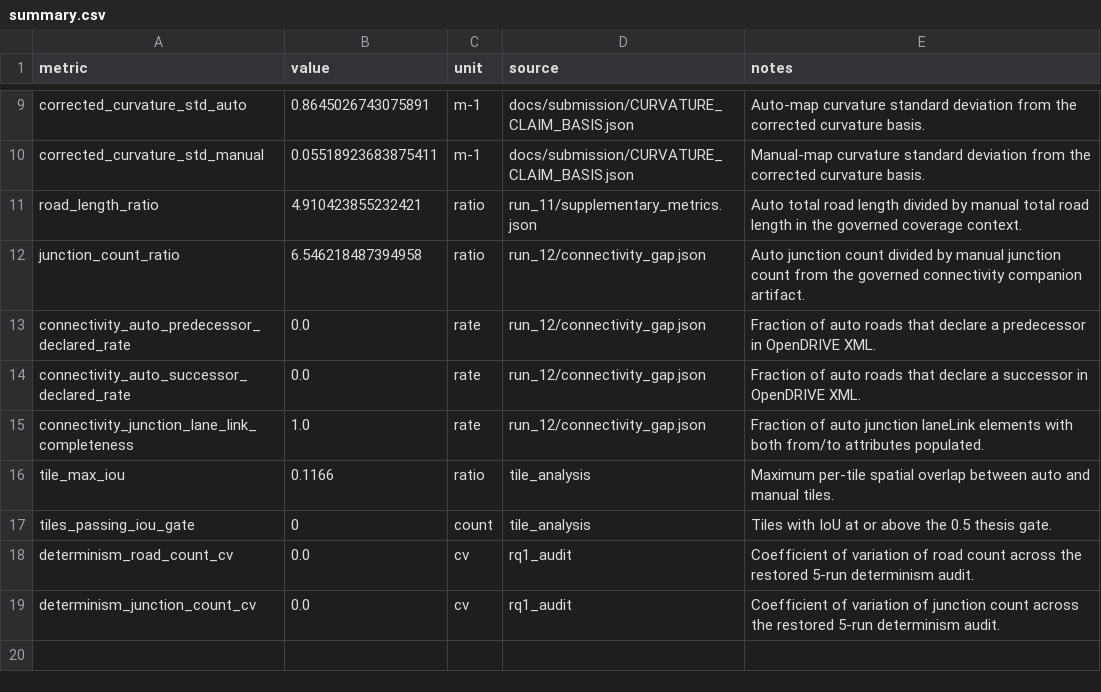
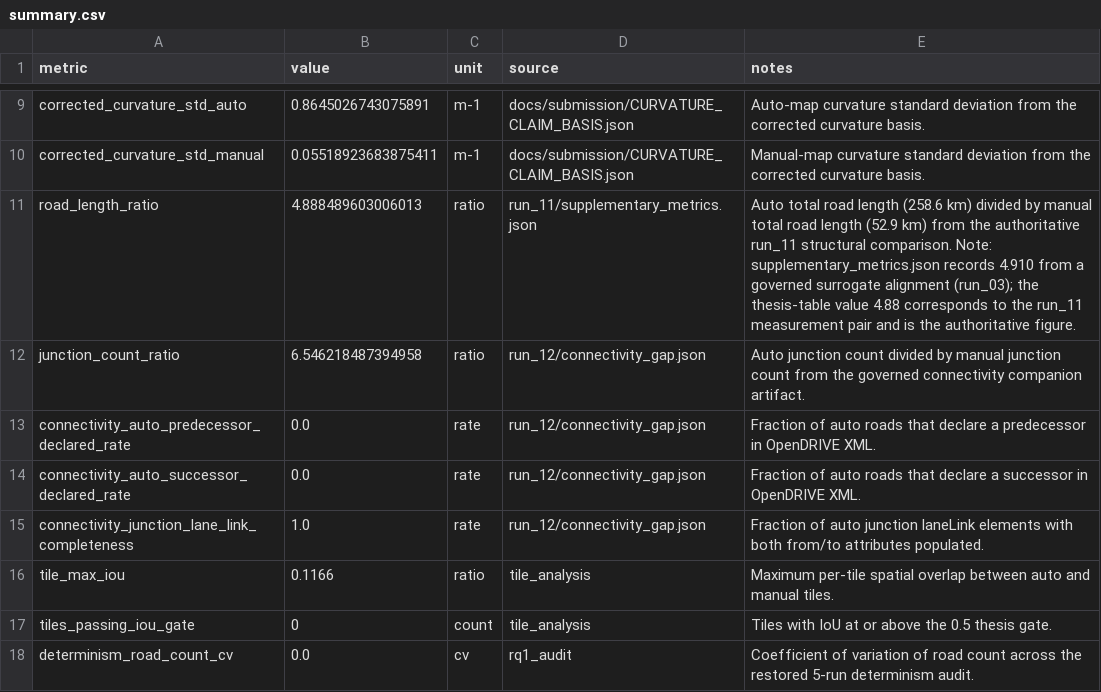
Before and after one commit to lemoniadowyjohn/carla-control-suite, a CSV file: submission/results/structural_gap_run11/summary.csv, drawn as a sheet; only a part is shown, gaps mark what is left out; the shorter side is filled out with more unchanged rows.

```diff
--- a/submission/results/structural_gap_run11/summary.csv
+++ b/submission/results/structural_gap_run11/summary.csv
@@ -10,3 +10,3 @@ corrected_curvature_std_auto,0.8645026743075891,m-1,docs/submission/CURVATURE_CL
 corrected_curvature_std_manual,0.05518923683875411,m-1,docs/submission/CURVATURE_CLAIM_BASIS.json,Manual-map curvature standard deviation from the corrected curvature basis.
-road_length_ratio,4.910423855232421,ratio,run_11/supplementary_metrics.json,Auto total road length divided by manual total road length in the governed coverage context.
+road_length_ratio,4.888489603006013,ratio,run_11/supplementary_metrics.json,Auto total road length (258.6 km) divided by manual total road length (52.9 km) from the authoritative run_11 structural comparison. Note: supplementary_metrics.json records 4.910 from a governed surrogate alignment (run_03); the thesis-table value 4.88 corresponds to the run_11 measurement pair and is the authoritative figure.
 junction_count_ratio,6.546218487394958,ratio,run_12/connectivity_gap.json,Auto junction count divided by manual junction count from the governed connectivity companion artifact.
```
Also changed, not shown: 6 other files.
